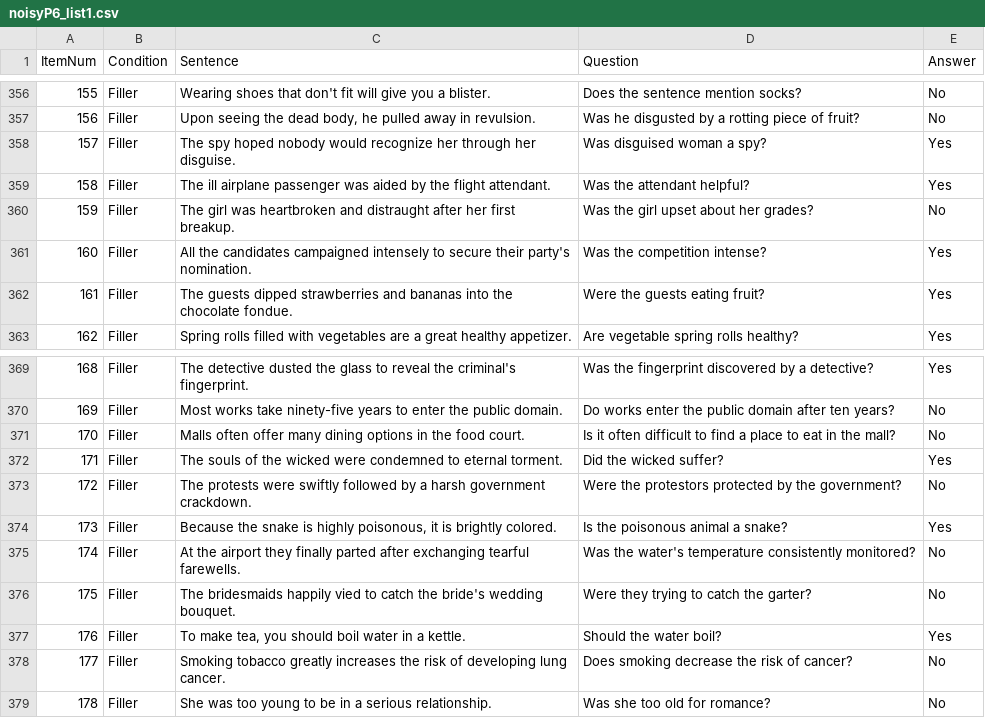
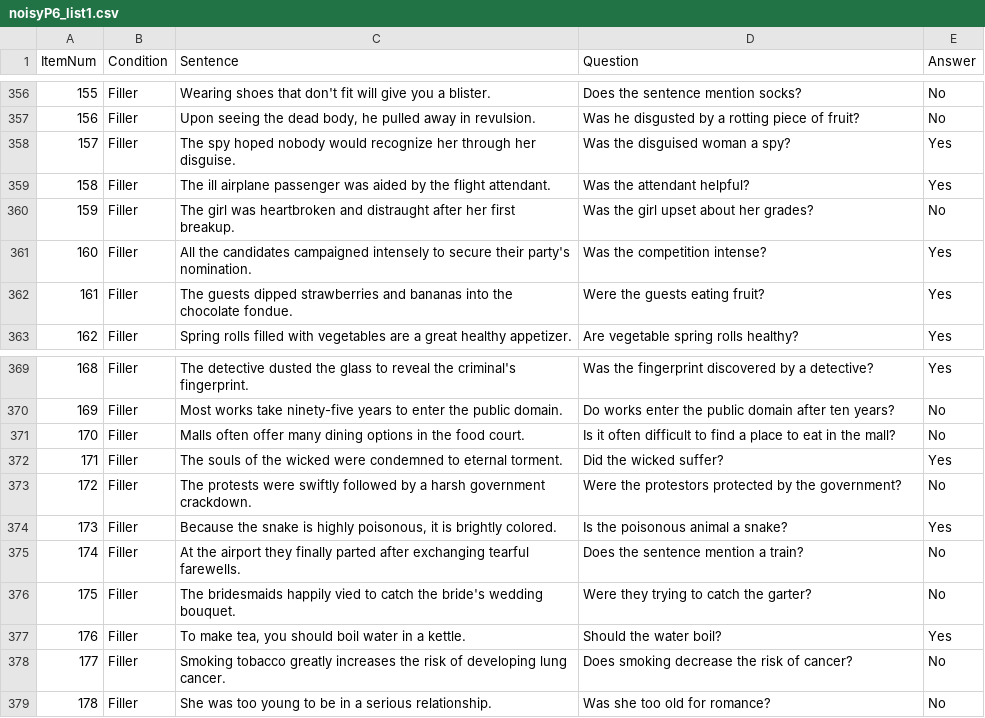
Before and after one commit to goldengua/noisyP6, a CSV file: noisyP6_list1.csv, drawn as a sheet; only a part is shown, gaps mark what is left out; the diff covers the shown part only.

```diff
--- a/noisyP6_list1.csv
+++ b/noisyP6_list1.csv
@@ -357,3 +357,3 @@ ItemNum,Condition,Sentence,Question,Answer
 156,Filler,"Upon seeing the dead body, he pulled away in revulsion.",Was he disgusted by a rotting piece of fruit? ,No
-157,Filler,The spy hoped nobody would recognize her through her disguise.,Was disguised woman a spy? ,Yes
+157,Filler,The spy hoped nobody would recognize her through her disguise.,Was the disguised woman a spy? ,Yes
 158,Filler,The ill airplane passenger was aided by the flight attendant.,Was the attendant helpful?  ,Yes
@@ -374,3 +374,3 @@ ItemNum,Condition,Sentence,Question,Answer
 173,Filler,"Because the snake is highly poisonous, it is brightly colored.",Is the poisonous animal a snake? ,Yes
-174,Filler,At the airport they finally parted after exchanging tearful farewells.,Was the water's temperature consistently monitored? ,No
+174,Filler,At the airport they finally parted after exchanging tearful farewells.,Does the sentence mention a train?,No
 175,Filler,The bridesmaids happily vied to catch the bride's wedding bouquet.,Were they trying to catch the garter? ,No
```
Also changed, not shown: 5 edited cells elsewhere in this file, noisyP6_list2.csv, noisyP6_list4.csv, 6 other files.
